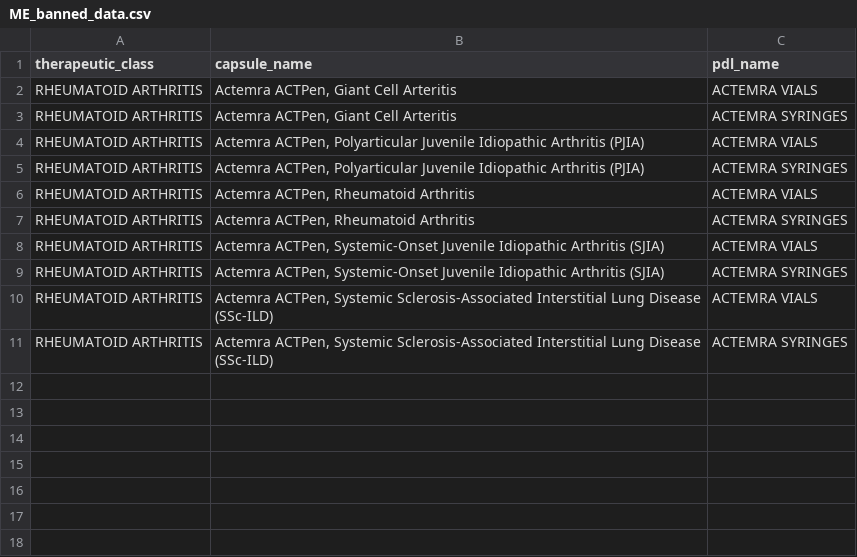
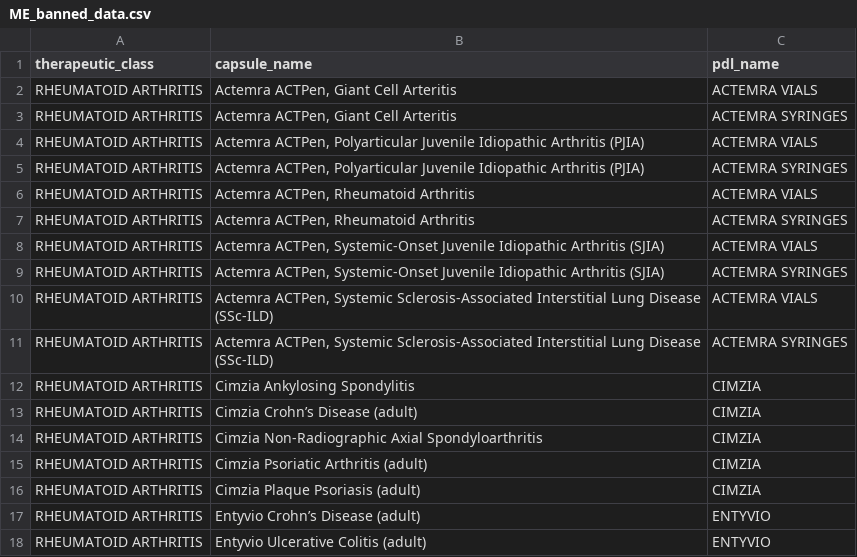
Before and after one commit to hgarrison-artia/PDL_Scraper, a CSV file: ME/ME_banned_data.csv, drawn as a sheet; the diff names each change by its address in the sheet, - before the commit and + after, or states it on an @@ line.

```diff
--- a/ME/ME_banned_data.csv
+++ b/ME/ME_banned_data.csv
+row 12: RHEUMATOID ARTHRITIS | Cimzia Ankylosing Spondylitis | CIMZIA
+row 13: RHEUMATOID ARTHRITIS | Cimzia Crohn’s Disease (adult) | CIMZIA
+row 14: RHEUMATOID ARTHRITIS | Cimzia Non-Radiographic Axial Spondyloarthritis | CIMZIA
+row 15: RHEUMATOID ARTHRITIS | Cimzia Psoriatic Arthritis (adult) | CIMZIA
+row 16: RHEUMATOID ARTHRITIS | Cimzia Plaque Psoriasis (adult) | CIMZIA
+row 17: RHEUMATOID ARTHRITIS | Entyvio Crohn’s Disease (adult) | ENTYVIO
+row 18: RHEUMATOID ARTHRITIS | Entyvio Ulcerative Colitis (adult) | ENTYVIO
```
Also changed, not shown: LA/LA_pharmacy_skipped_data.csv, ME/ME_PDL.csv, 3 other files.
